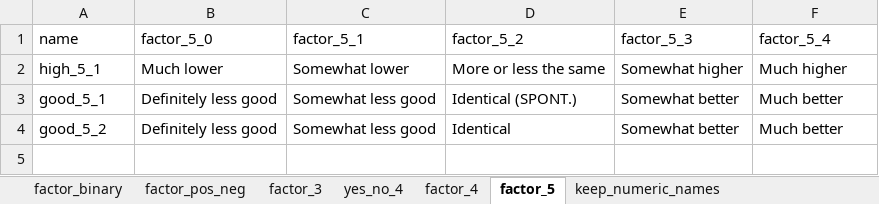
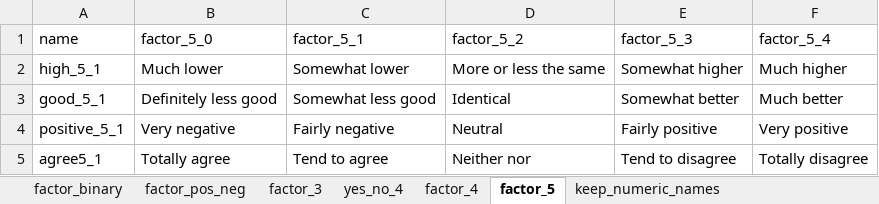
Before and after one commit to antaldaniel/eurobarometer_old, an Excel workbook: data-raw/Vocabulary.xlsx, sheet factor_5, drawn as a sheet; values as stored, in another font and other column widths than the file's, no borders; removed rows and columns are numbered as before the commit, all else as after; the diff names each change by its address in the sheet, - before the commit and + after, or states it on an @@ line.

```diff
--- a/data-raw/Vocabulary.xlsx (sheet factor_5)
+++ b/data-raw/Vocabulary.xlsx (sheet factor_5)
-D3 (factor_5_2): Identical (SPONT.)
+D3 (factor_5_2): Identical
-row 4: good_5_2 | Definitely less good | Somewhat less good | Identical | Somewhat better | Much better
+row 4: positive_5_1 | Very negative | Fairly negative | Neutral | Fairly positive | Very positive
+row 5: agree5_1 | Totally agree | Tend to agree | Neither nor | Tend to disagree | Totally disagree
```
Also changed, not shown: sheet factor_4, sheet factor_binary, sheet factor_pos_neg, sheet yes_no_4, sheet factor_3, 3 other files.
